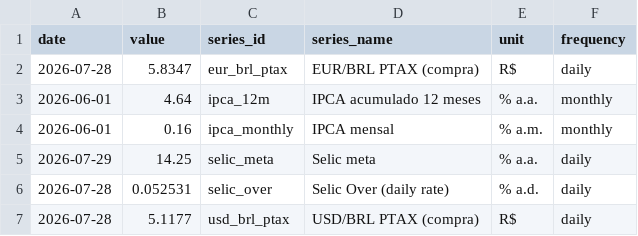
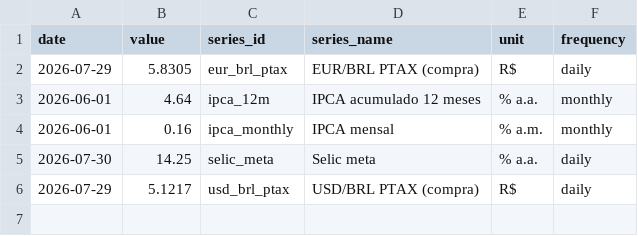
Before and after one commit to vinimabreu/bcb-data-pipeline, a CSV file: data/latest.csv, drawn as a sheet.

```diff
--- a/data/latest.csv
+++ b/data/latest.csv
@@ -1,7 +1,6 @@
 date,value,series_id,series_name,unit,frequency
-2026-07-28,5.8347,eur_brl_ptax,EUR/BRL PTAX (compra),R$,daily
+2026-07-29,5.8305,eur_brl_ptax,EUR/BRL PTAX (compra),R$,daily
 2026-06-01,4.64,ipca_12m,IPCA acumulado 12 meses,% a.a.,monthly
 2026-06-01,0.16,ipca_monthly,IPCA mensal,% a.m.,monthly
-2026-07-29,14.25,selic_meta,Selic meta,% a.a.,daily
-2026-07-28,0.052531,selic_over,Selic Over (daily rate),% a.d.,daily
-2026-07-28,5.1177,usd_brl_ptax,USD/BRL PTAX (compra),R$,daily
+2026-07-30,14.25,selic_meta,Selic meta,% a.a.,daily
+2026-07-29,5.1217,usd_brl_ptax,USD/BRL PTAX (compra),R$,daily
```
Also changed, not shown: 1 other file.
